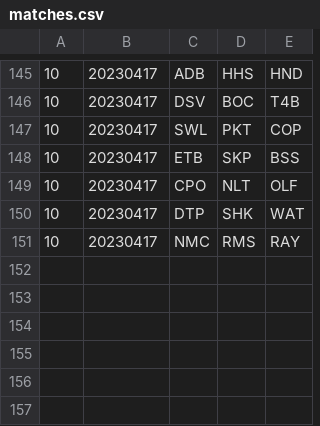
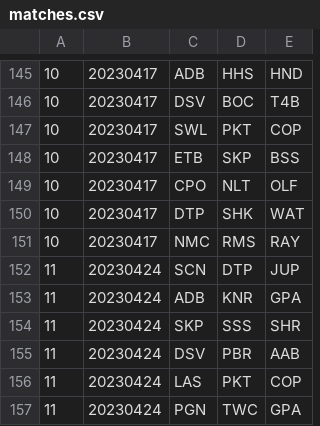
Before and after one commit to Invader-Zim/mnp-data-archive, a CSV file: season-17/matches.csv, drawn as a sheet; only a part is shown, gaps mark what is left out; the diff names each change by its address in the sheet, - before the commit and + after, or states it on an @@ line.

Commit message:
Week 11 - playoffs added to season

```diff
--- a/season-17/matches.csv
+++ b/season-17/matches.csv
+row 152: 11 | 20230424 | SCN | DTP | JUP
+row 153: 11 | 20230424 | ADB | KNR | GPA
+row 154: 11 | 20230424 | SKP | SSS | SHR
+row 155: 11 | 20230424 | DSV | PBR | AAB
+row 156: 11 | 20230424 | LAS | PKT | COP
+row 157: 11 | 20230424 | PGN | TWC | GPA
```
Also changed, not shown: 1 other file.
